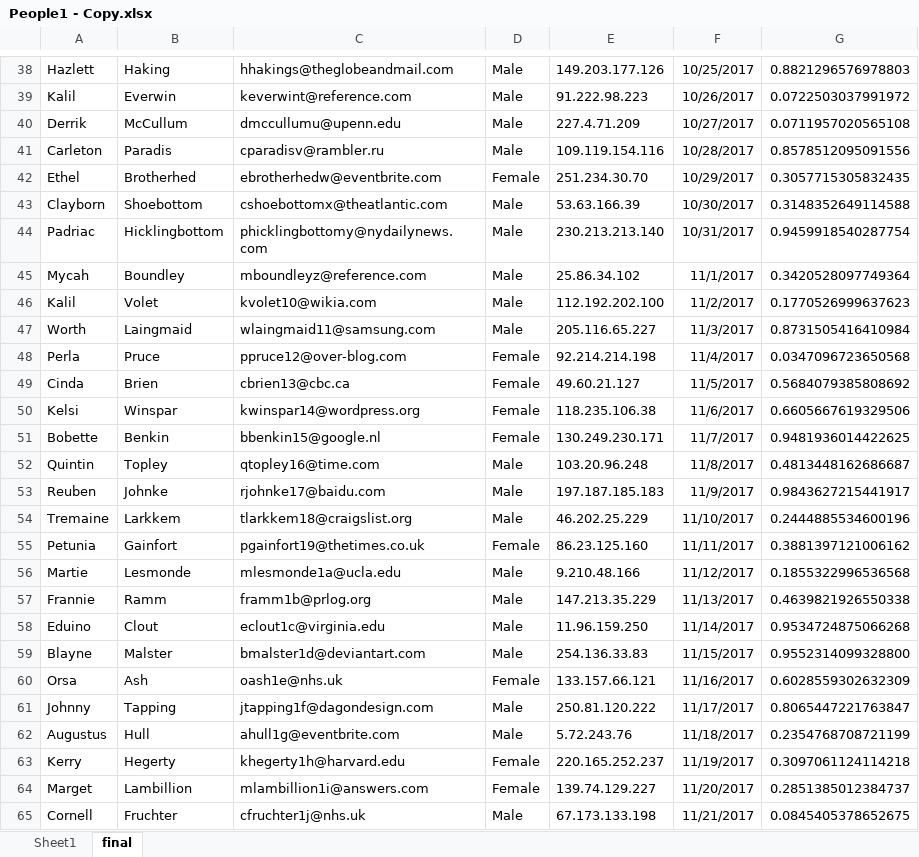
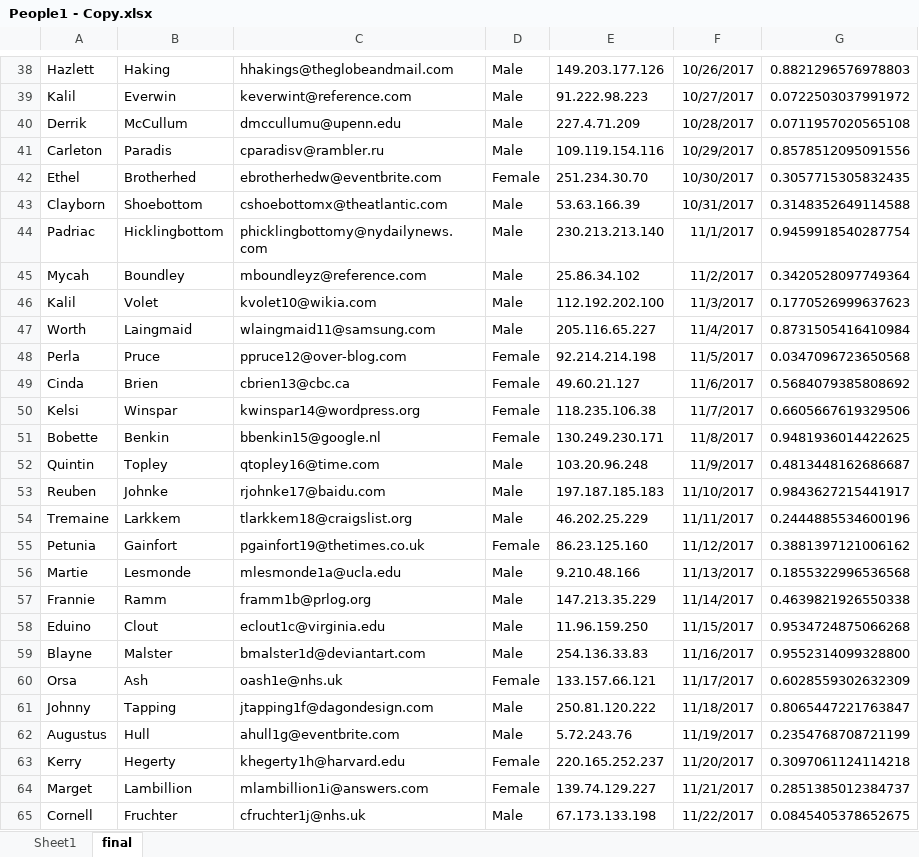
Before and after one commit to MichielDx/ReadExcels, an Excel workbook: ablynxloader/src/main/resources/excels/People1 - Copy.xlsx, sheet final, drawn as a sheet; only a part is shown, gaps mark what is left out; values as stored, in another font and other column widths than the file's, no borders; the diff covers the shown part only; the diff names each change by its address in the sheet, - before the commit and + after, or states it on an @@ line.

```diff
--- a/ablynxloader/src/main/resources/excels/People1 - Copy.xlsx (sheet final)
+++ b/ablynxloader/src/main/resources/excels/People1 - Copy.xlsx (sheet final)
-F38: 10/25/2017
+F38: 10/26/2017
-F39: 10/26/2017
+F39: 10/27/2017
-F40: 10/27/2017
+F40: 10/28/2017
-F41: 10/28/2017
+F41: 10/29/2017
-F42: 10/29/2017
+F42: 10/30/2017
-F43: 10/30/2017
+F43: 10/31/2017
-F44: 10/31/2017
+F44: 11/1/2017
-F45: 11/1/2017
+F45: 11/2/2017
-F46: 11/2/2017
+F46: 11/3/2017
-F47: 11/3/2017
+F47: 11/4/2017
-F48: 11/4/2017
+F48: 11/5/2017
-F49: 11/5/2017
+F49: 11/6/2017
-F50: 11/6/2017
+F50: 11/7/2017
-F51: 11/7/2017
+F51: 11/8/2017
-F52: 11/8/2017
+F52: 11/9/2017
-F53: 11/9/2017
+F53: 11/10/2017
-F54: 11/10/2017
+F54: 11/11/2017
-F55: 11/11/2017
+F55: 11/12/2017
-F56: 11/12/2017
+F56: 11/13/2017
-F57: 11/13/2017
+F57: 11/14/2017
-F58: 11/14/2017
+F58: 11/15/2017
-F59: 11/15/2017
+F59: 11/16/2017
-F60: 11/16/2017
+F60: 11/17/2017
-F61: 11/17/2017
+F61: 11/18/2017
-F62: 11/18/2017
+F62: 11/19/2017
-F63: 11/19/2017
+F63: 11/20/2017
-F64: 11/20/2017
+F64: 11/21/2017
-F65: 11/21/2017
+F65: 11/22/2017
```
Also changed, not shown: 73 edited cells elsewhere in this sheet, sheet Sheet1, 4 other files.
